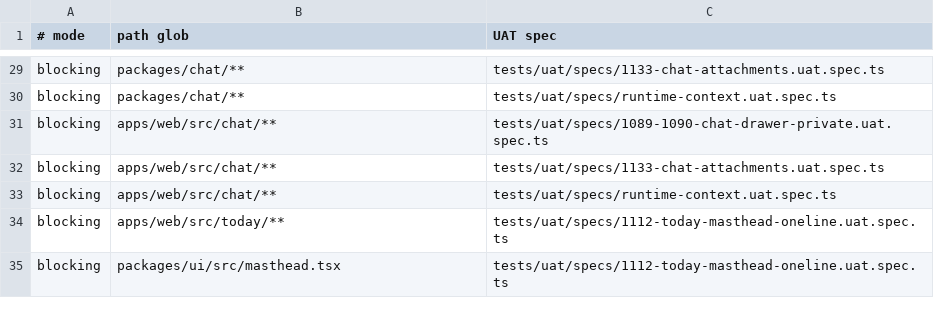
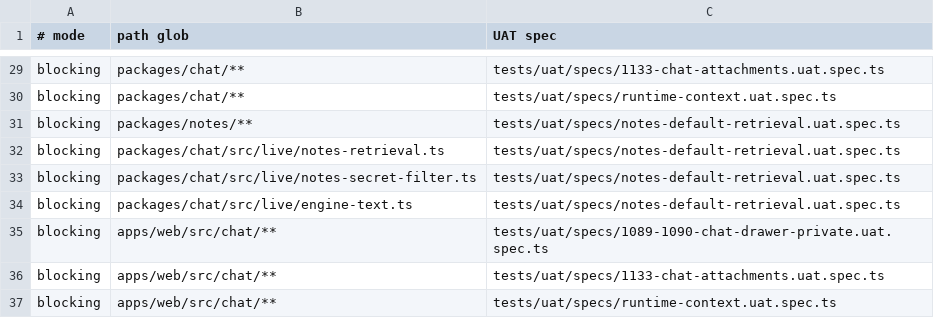
Before and after one commit to motioneso/moss, a TSV file: .claude/skills/coordinate/uat-trigger-map.tsv, drawn as a sheet; only a part is shown, gaps mark what is left out; the shorter side is filled out with more unchanged rows; the diff names each change by its address in the sheet, - before the commit and + after, or states it on an @@ line.

```diff
--- a/.claude/skills/coordinate/uat-trigger-map.tsv
+++ b/.claude/skills/coordinate/uat-trigger-map.tsv
+row 31: blocking | packages/notes/** | tests/uat/specs/notes-default-retrieval.uat.spec.ts
+row 32: blocking | packages/chat/src/live/notes-retrieval.ts | tests/uat/specs/notes-default-retrieval.uat.spec.ts
+row 33: blocking | packages/chat/src/live/notes-secret-filter.ts | tests/uat/specs/notes-default-retrieval.uat.spec.ts
+row 34: blocking | packages/chat/src/live/engine-text.ts | tests/uat/specs/notes-default-retrieval.uat.spec.ts
```
Also changed, not shown: 1 other file.
